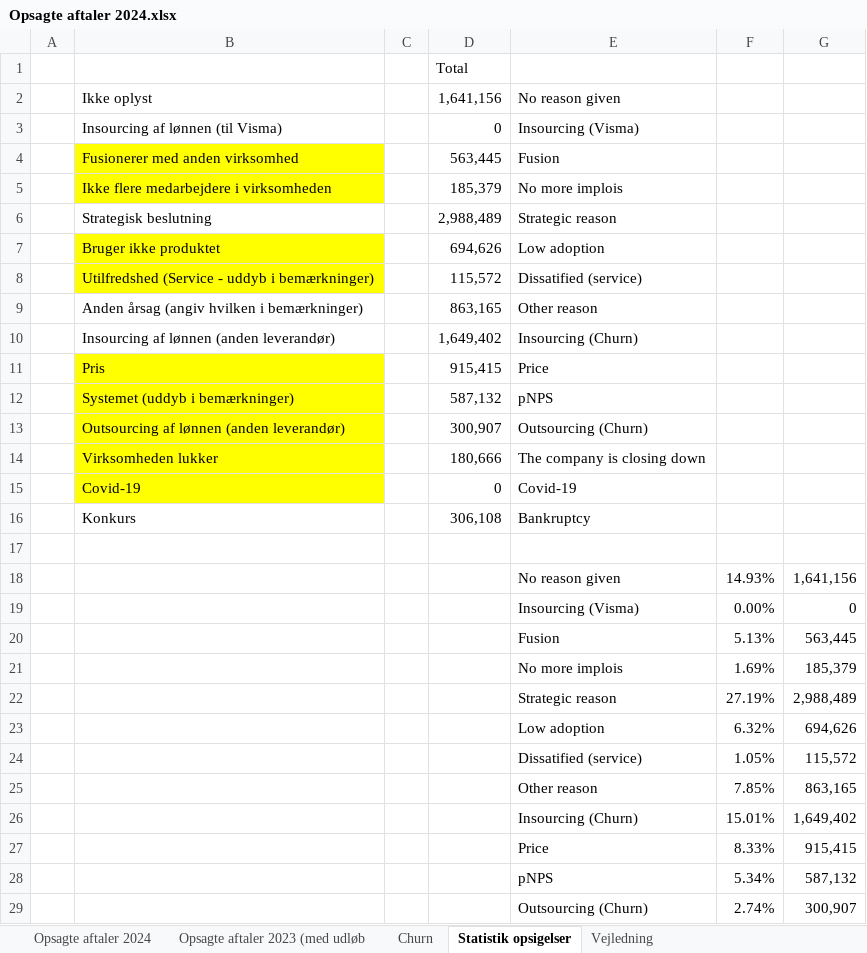
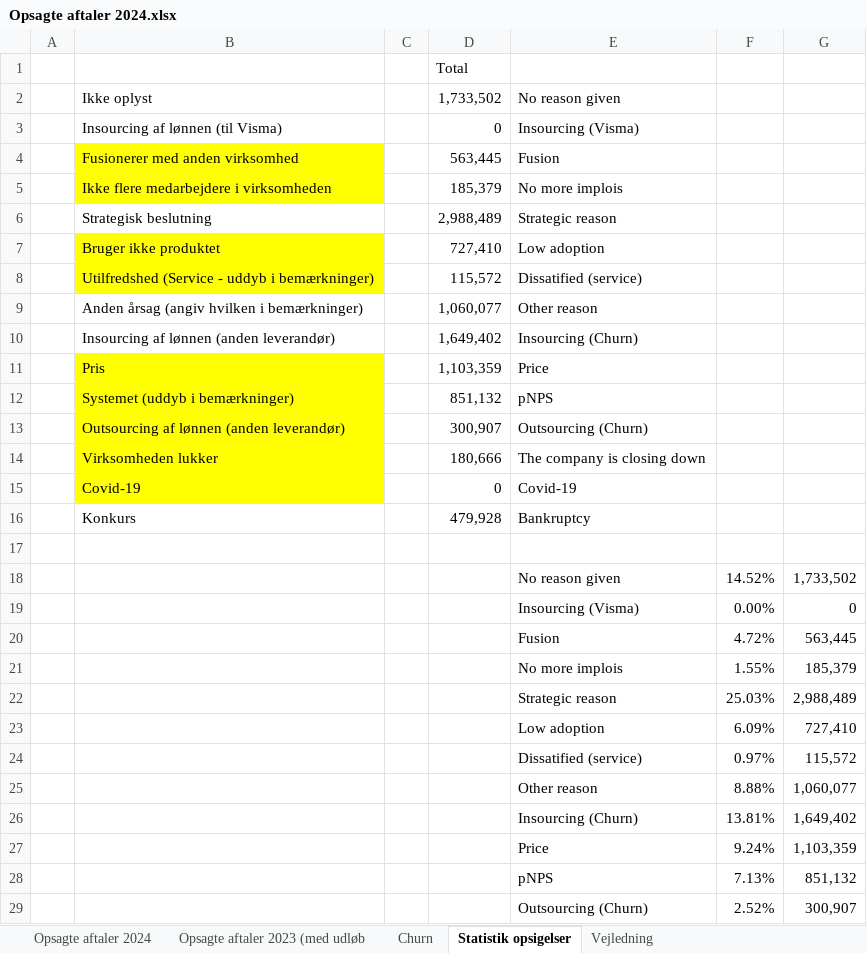
Before and after one commit to JCVE99/Cancelled-Customer-Agreement, an Excel workbook: Opsagte aftaler 2024.xlsx, sheet Statistik opsigelser, drawn as a sheet; only a part is shown; values as stored, in another font and other column widths than the file's, no borders; charts and pictures not drawn; removed rows and columns are numbered as before the commit, all else as after; the diff covers the shown part only; the diff names each change by its address in the sheet, - before the commit and + after, or states it on an @@ line.

```diff
--- a/Opsagte aftaler 2024.xlsx (sheet Statistik opsigelser)
+++ b/Opsagte aftaler 2024.xlsx (sheet Statistik opsigelser)
-D2: 1,641,156
+D2: 1,733,502
-D7: 694,626
+D7: 727,410
-D9: 863,165
+D9: 1,060,077
-D11: 915,415
+D11: 1,103,359
-D12: 587,132
+D12: 851,132
-D16: 306,108
+D16: 479,928
-row 18:  |  |  |  | No reason given | 14.93% | 1,641,156
+row 18:  |  |  |  | No reason given | 14.52% | 1,733,502
-F20: 5.13%
+F20: 4.72%
-F21: 1.69%
+F21: 1.55%
-F22: 27.19%
+F22: 25.03%
-row 23:  |  |  |  | Low adoption | 6.32% | 694,626
+row 23:  |  |  |  | Low adoption | 6.09% | 727,410
-F24: 1.05%
+F24: 0.97%
-row 25:  |  |  |  | Other reason | 7.85% | 863,165
+row 25:  |  |  |  | Other reason | 8.88% | 1,060,077
-F26: 15.01%
+F26: 13.81%
-row 27:  |  |  |  | Price | 8.33% | 915,415
-row 28:  |  |  |  | pNPS | 5.34% | 587,132
+row 27:  |  |  |  | Price | 9.24% | 1,103,359
+row 28:  |  |  |  | pNPS | 7.13% | 851,132
-F29: 2.74%
+F29: 2.52%
```
Also changed, not shown: 2 added rows, 2 removed rows and 1 edited cell elsewhere in this sheet, sheet Opsagte aftaler 2024, sheet Churn, sheet Opsagte aftaler 2023 (med udløb, hidden cells, charts or pictures, 40000-60000.xlsx, 60000-80000.xlsx, 13 other files.
